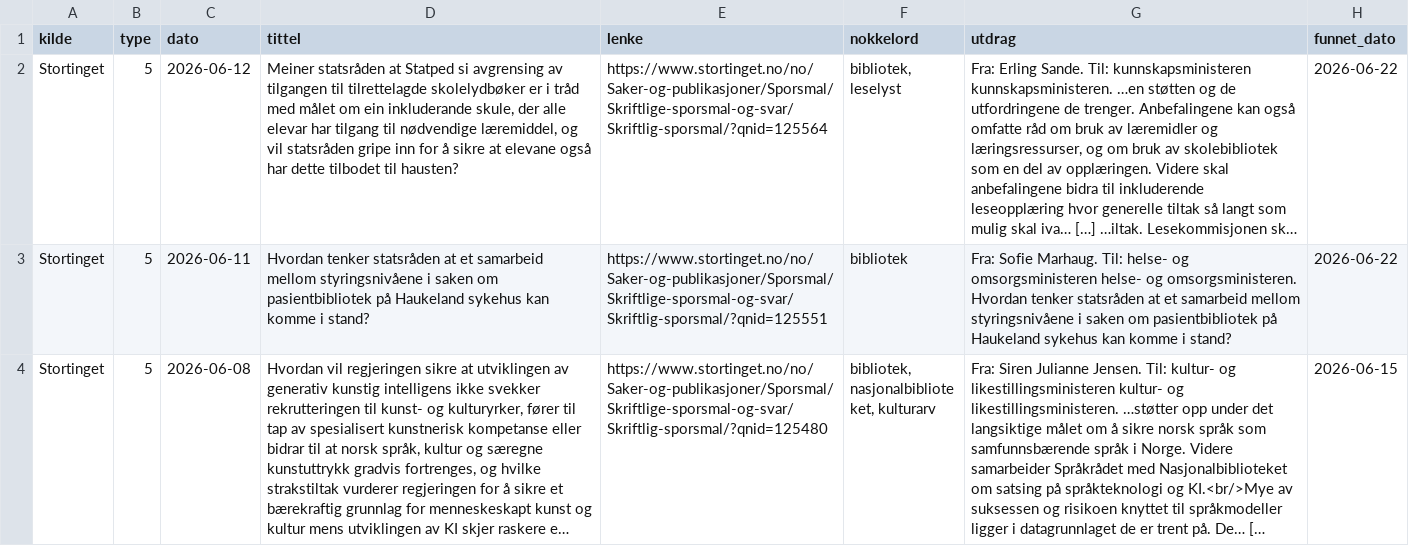
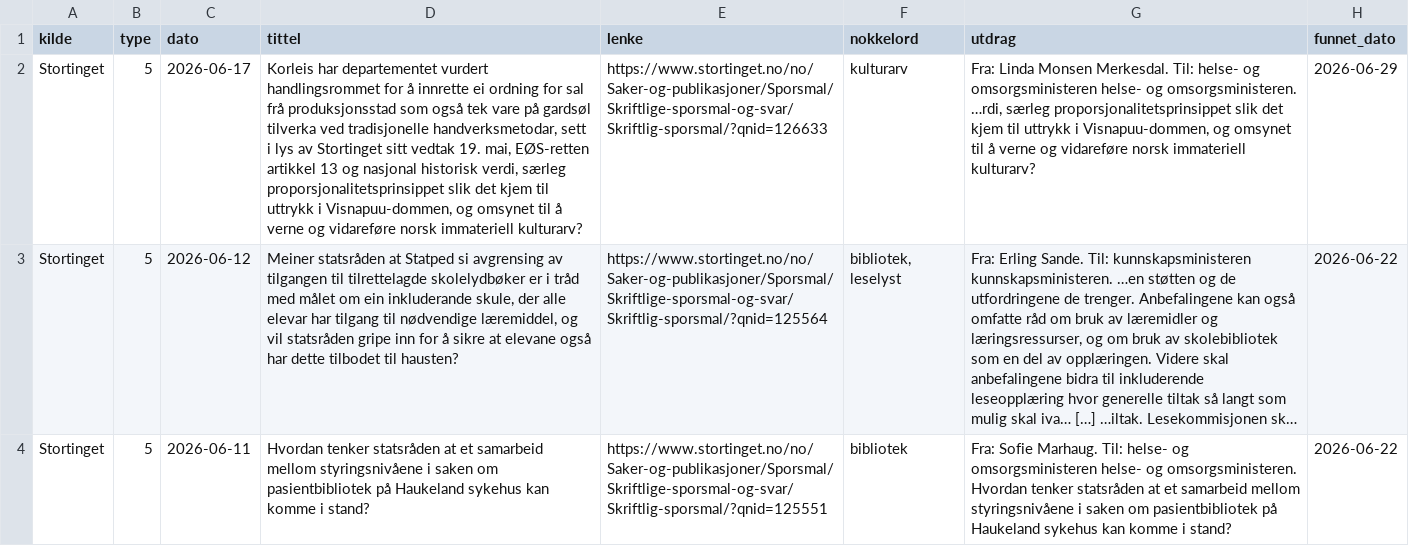
Before and after one commit to nb-sider/bibliotekpolitikk, a CSV file: treff.csv, drawn as a sheet; only a part is shown; the shorter side is filled out with more unchanged rows; long unchanged cells end in …; the diff names each change by its address in the sheet, - before the commit and + after, or states it on an @@ line.

```diff
--- a/treff.csv
+++ b/treff.csv
+row 2: Stortinget | 5 | 2026-06-17 | Korleis har departementet vurdert handlingsrommet for å innrette ei ordning for sal frå produksjonsstad som også tek vare på gardsøl tilverka ved tradisjonelle handverksmetodar, sett i lys av Stortinget sitt vedtak 19. mai, EØS-retten artikkel 13 og nasjonal historisk verdi, særleg proporsjonalitetsprinsippet slik det kjem til uttrykk i Visnapuu-dommen, og omsynet til å verne og vidareføre norsk immateriell kulturarv? | https://www.stortinget.no/no/Saker-og-publikasjoner/Sporsmal/Skriftlige-sporsmal-og-svar/Skriftlig-sporsmal/?qnid=126633 | kulturarv | Fra: Linda Monsen Merkesdal. Til: helse- og omsorgsministeren helse- og omsorgsministeren. …rdi, særleg proporsjonalitetsprinsippet slik det kjem til uttrykk i Visnapuu-dommen, og omsynet til å verne og vidareføre norsk immateriell kulturarv? | 2026-06-29
```
Also changed, not shown: 4 other files.
